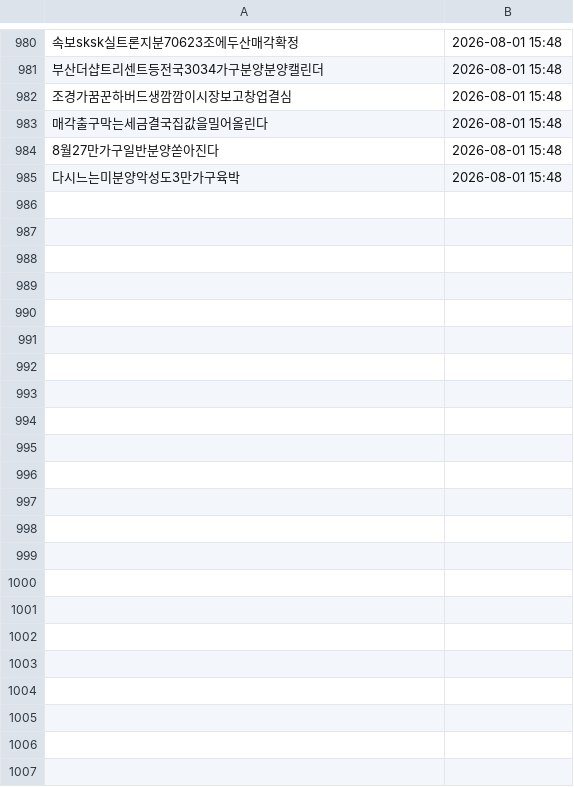
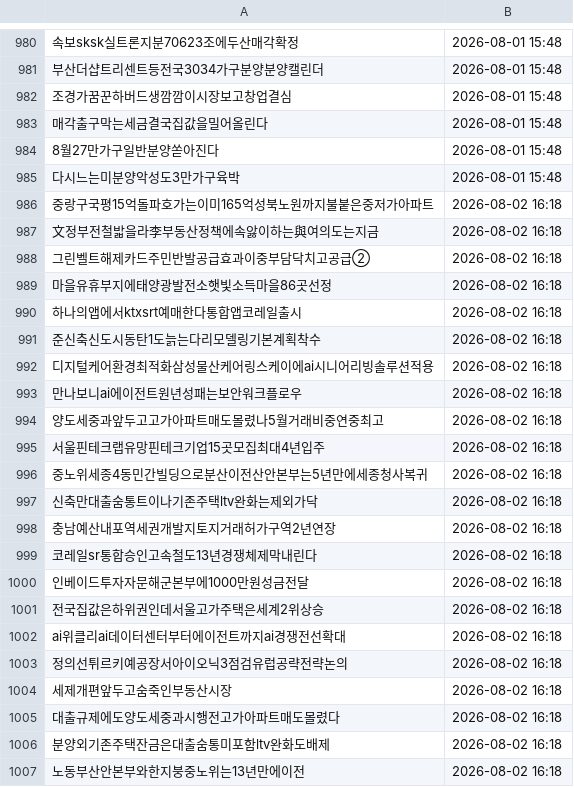
Before and after one commit to offiscan/offiscan, a CSV file: news_master.csv, drawn as a sheet; only a part is shown, gaps mark what is left out; the diff names each change by its address in the sheet, - before the commit and + after, or states it on an @@ line.

```diff
--- a/news_master.csv
+++ b/news_master.csv
+row 986: 중랑구국평15억돌파호가는이미165억성북노원까지불붙은중저가아파트 | 2026-08-02 16:18
+row 987: 文정부전철밟을라李부동산정책에속앓이하는與여의도는지금 | 2026-08-02 16:18
+row 988: 그린벨트해제카드주민반발공급효과이중부담닥치고공급② | 2026-08-02 16:18
+row 989: 마을유휴부지에태양광발전소햇빛소득마을86곳선정 | 2026-08-02 16:18
+row 990: 하나의앱에서ktxsrt예매한다통합앱코레일출시 | 2026-08-02 16:18
+row 991: 준신축신도시동탄1도늙는다리모델링기본계획착수 | 2026-08-02 16:18
+row 992: 디지털케어환경최적화삼성물산케어링스케이에ai시니어리빙솔루션적용 | 2026-08-02 16:18
+row 993: 만나보니ai에이전트원년성패는보안워크플로우 | 2026-08-02 16:18
+row 994: 양도세중과앞두고고가아파트매도몰렸나5월거래비중연중최고 | 2026-08-02 16:18
+row 995: 서울핀테크랩유망핀테크기업15곳모집최대4년입주 | 2026-08-02 16:18
+row 996: 중노위세종4동민간빌딩으로분산이전산안본부는5년만에세종청사복귀 | 2026-08-02 16:18
+row 997: 신축만대출숨통트이나기존주택ltv완화는제외가닥 | 2026-08-02 16:18
+row 998: 충남예산내포역세권개발지토지거래허가구역2년연장 | 2026-08-02 16:18
+row 999: 코레일sr통합승인고속철도13년경쟁체제막내린다 | 2026-08-02 16:18
+row 1000: 인베이드투자자문해군본부에1000만원성금전달 | 2026-08-02 16:18
+row 1001: 전국집값은하위권인데서울고가주택은세계2위상승 | 2026-08-02 16:18
+row 1002: ai위클리ai데이터센터부터에이전트까지ai경쟁전선확대 | 2026-08-02 16:18
+row 1003: 정의선튀르키예공장서아이오닉3점검유럽공략전략논의 | 2026-08-02 16:18
+row 1004: 세제개편앞두고숨죽인부동산시장 | 2026-08-02 16:18
+row 1005: 대출규제에도양도세중과시행전고가아파트매도몰렸다 | 2026-08-02 16:18
+row 1006: 분양외기존주택잔금은대출숨통미포함ltv완화도배제 | 2026-08-02 16:18
+row 1007: 노동부산안본부와한지붕중노위는13년만에이전 | 2026-08-02 16:18
```
Also changed, not shown: 1 other file.
